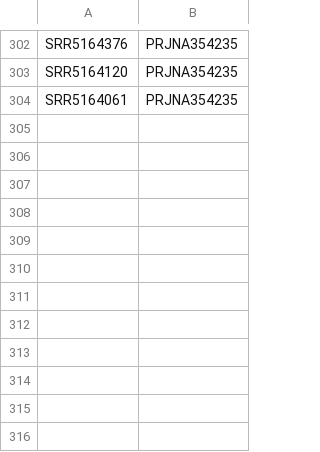
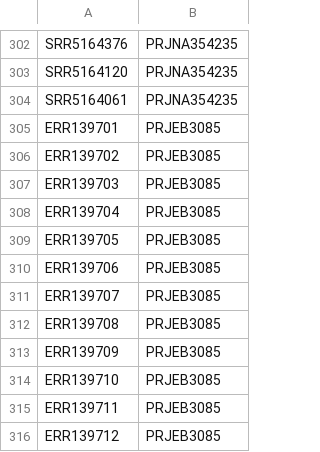
Before and after one commit to ahmedmoustafa/metaT, a TSV file: runs.tsv, drawn as a sheet; only a part is shown, gaps mark what is left out; the diff names each change by its address in the sheet, - before the commit and + after, or states it on an @@ line.

Commit message:
Added PRJEB3085

```diff
--- a/runs.tsv
+++ b/runs.tsv
+row 305: ERR139701 | PRJEB3085
+row 306: ERR139702 | PRJEB3085
+row 307: ERR139703 | PRJEB3085
+row 308: ERR139704 | PRJEB3085
+row 309: ERR139705 | PRJEB3085
+row 310: ERR139706 | PRJEB3085
+row 311: ERR139707 | PRJEB3085
+row 312: ERR139708 | PRJEB3085
+row 313: ERR139709 | PRJEB3085
+row 314: ERR139710 | PRJEB3085
+row 315: ERR139711 | PRJEB3085
+row 316: ERR139712 | PRJEB3085
```
